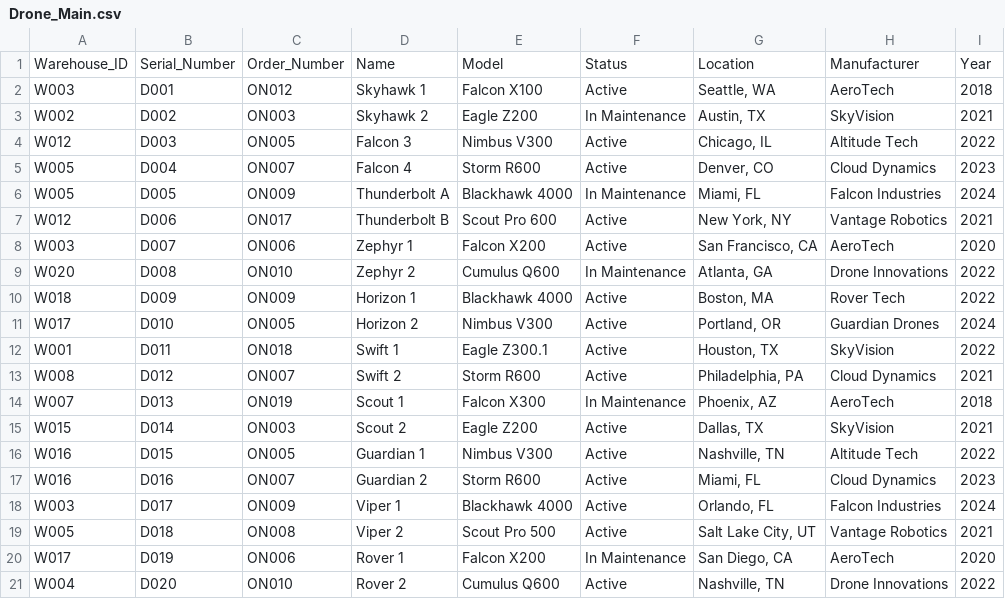
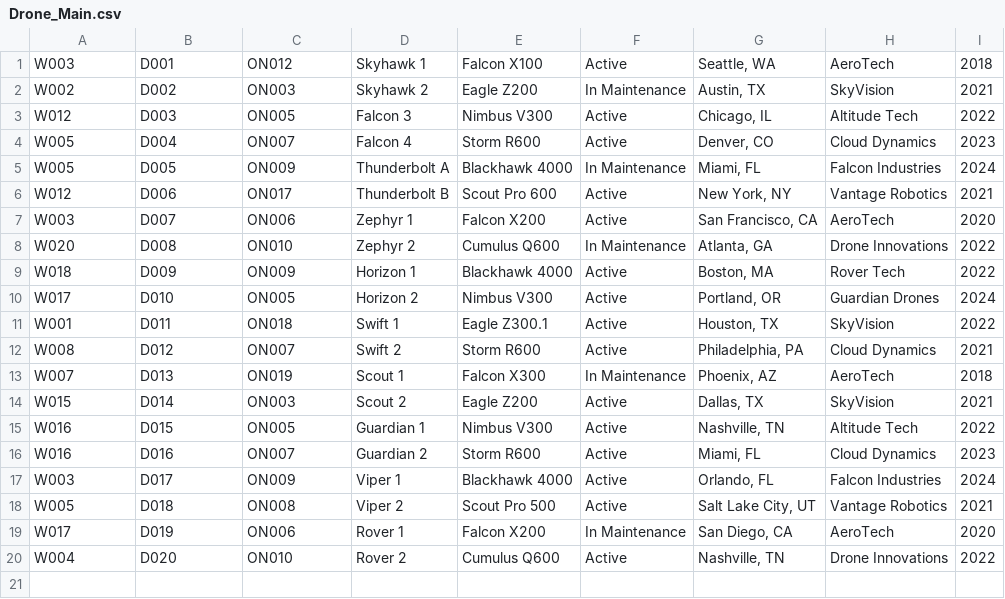
Before and after one commit to eric-zhang1/database_project, a CSV file: Data/Drone_Main.csv, drawn as a sheet; the diff names each change by its address in the sheet, - before the commit and + after, or states it on an @@ line.

```diff
--- a/Data/Drone_Main.csv
+++ b/Data/Drone_Main.csv
-row 1: Warehouse_ID | Serial_Number | Order_Number | Name | Model | Status | Location | Manufacturer | Year
```
Also changed, not shown: Data/Drone_Type.csv, Data/Equipment_Main.csv, 9 other files.
